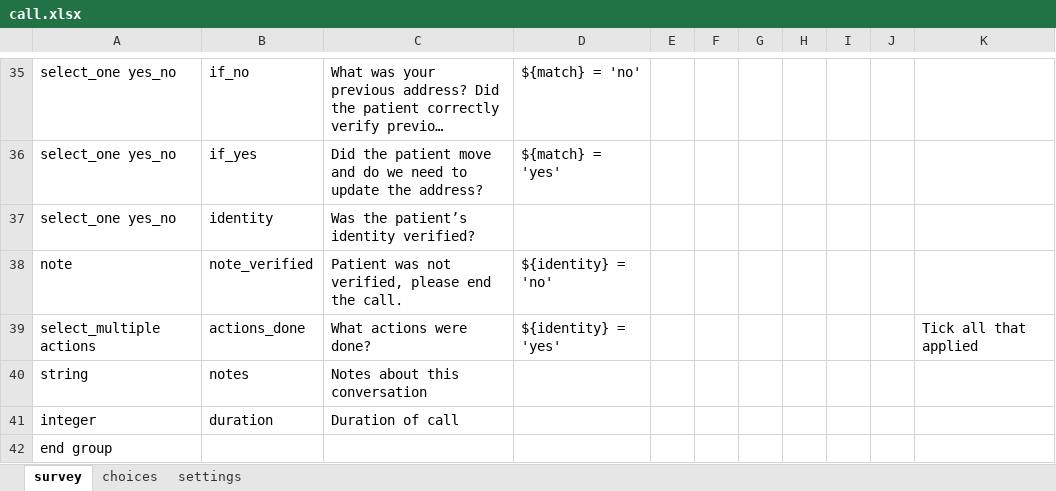
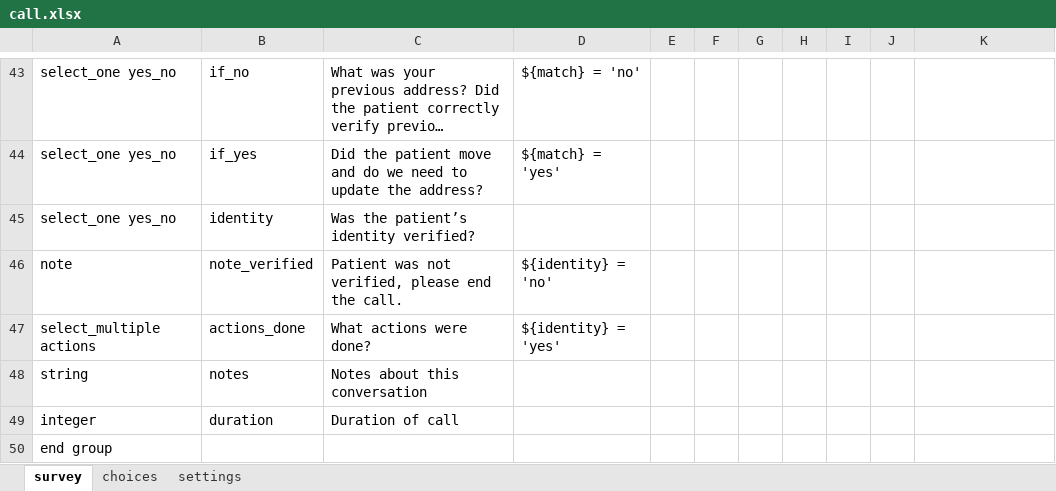
Before and after one commit to gitcliff/mydhi-cht-config, an Excel workbook: config/forms/app/call.xlsx, sheet survey, drawn as a sheet; only a part is shown, gaps mark what is left out; long unchanged cells end in …; values as stored, in another font and other column widths than the file's, no cell formats; charts and pictures not drawn; addresses are those after the commit; the diff covers the shown part only; the diff names each change by its address in the sheet, - before the commit and + after, or states it on an @@ line.

```diff
--- a/config/forms/app/call.xlsx (sheet survey)
+++ b/config/forms/app/call.xlsx (sheet survey)
-K47: Tick all that applied
+K47: (empty)
```
Also changed, not shown: 8 added rows and 10 edited cells elsewhere in this sheet, sheet choices, sheet settings, cell formats, 2 other files.
